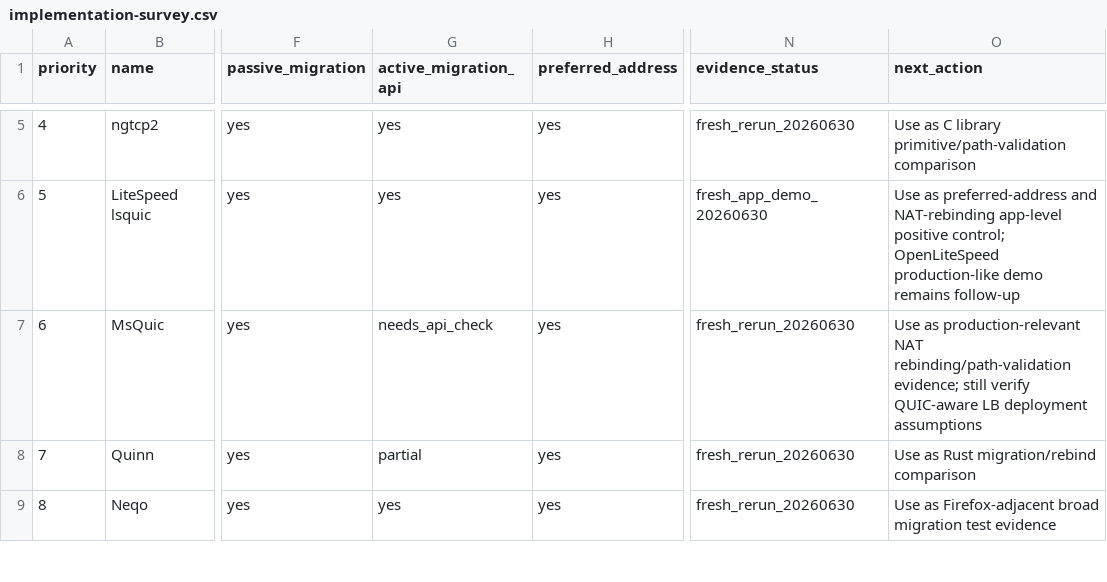
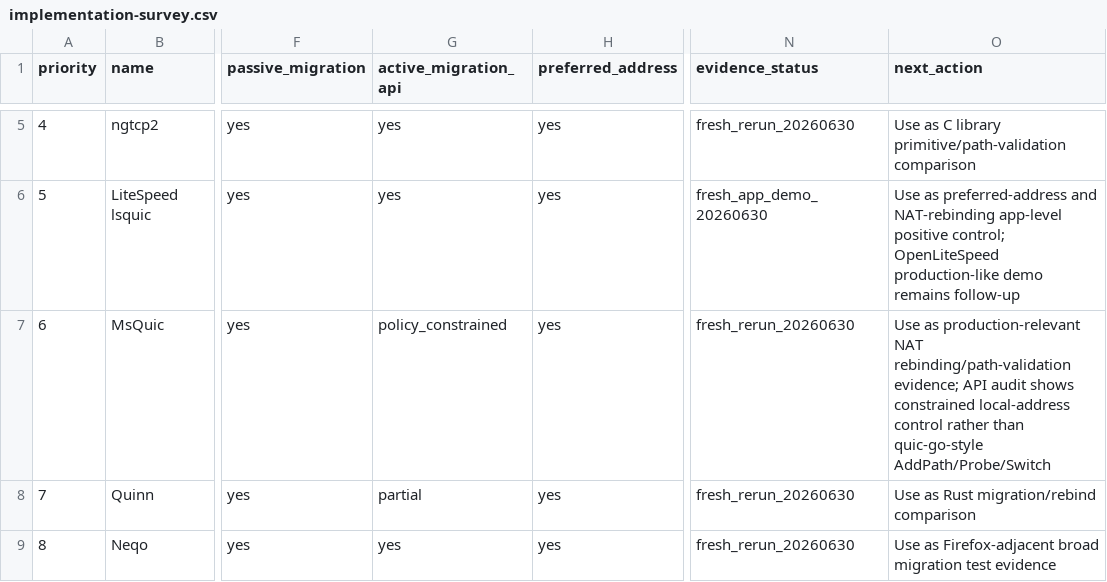
Before and after one commit to manNomi/quic-connect-migration, a CSV file: data/implementation-survey.csv, drawn as a sheet; only a part is shown, gaps mark what is left out; the diff names each change by its address in the sheet, - before the commit and + after, or states it on an @@ line.

```diff
--- a/data/implementation-survey.csv
+++ b/data/implementation-survey.csv
-G7 (active_migration_api): needs_api_check
+G7 (active_migration_api): policy_constrained
-O7 (next_action): …rebinding/path-validation evidence; still verify QUIC-aware LB deployment assumptions
+O7 (next_action): …rebinding/path-validation evidence; API audit shows constrained local-address control rather than quic-go-style AddPath/Probe/Switch
```
Also changed, not shown: data/final-capture-storage-budget-20260624.csv, data/non-quicgo-execution-depth-audit-20260701.csv, 42 other files.
